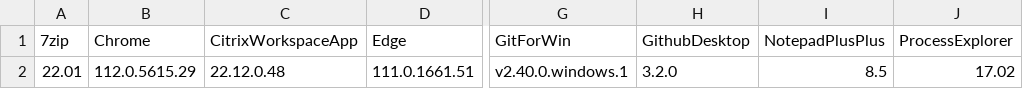
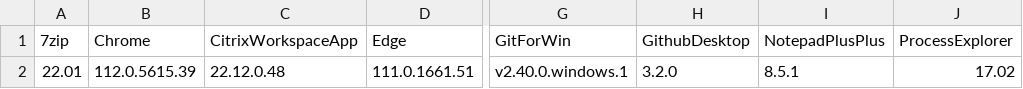
Before and after one commit to Grips001/beholder, a CSV file: versions.csv, drawn as a sheet; only a part is shown, gaps mark what is left out; the diff names each change by its address in the sheet, - before the commit and + after, or states it on an @@ line.

```diff
--- a/versions.csv
+++ b/versions.csv
-B2 (Chrome): 112.0.5615.29
+B2 (Chrome): 112.0.5615.39
-I2 (NotepadPlusPlus): 8.5
+I2 (NotepadPlusPlus): 8.5.1
```
Also changed, not shown: 4 other files.
